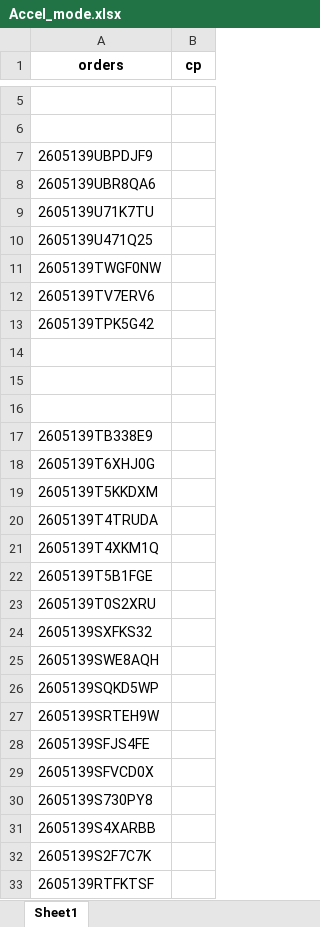
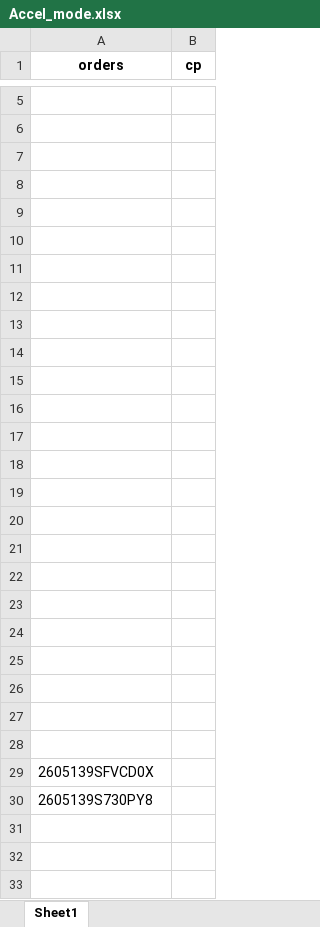
Before and after one commit to iHaveNoKnowledge/Python, an Excel workbook: projects/auto_page/autopageMKII/tables/Accel_mode.xlsx, sheet Sheet1, drawn as a sheet; only a part is shown, gaps mark what is left out; values as stored, in another font and other column widths than the file's, no borders; removed rows and columns are numbered as before the commit, all else as after; the diff covers the shown part only; the diff names each change by its address in the sheet, - before the commit and + after, or states it on an @@ line.

```diff
--- a/projects/auto_page/autopageMKII/tables/Accel_mode.xlsx (sheet Sheet1)
+++ b/projects/auto_page/autopageMKII/tables/Accel_mode.xlsx (sheet Sheet1)
-row 7: 2605139UBPDJF9
-row 8: 2605139UBR8QA6
-row 9: 2605139U71K7TU
-row 10: 2605139U471Q25
-row 11: 2605139TWGF0NW
-row 12: 2605139TV7ERV6
-row 13: 2605139TPK5G42
-A10 (orders): 2605139TB338E9
+A10 (orders): (empty)
-A11 (orders): 2605139T6XHJ0G
+A11 (orders): (empty)
-A12 (orders): 2605139T5KKDXM
+A12 (orders): (empty)
-A13 (orders): 2605139T4TRUDA
+A13 (orders): (empty)
-A14 (orders): 2605139T4XKM1Q
+A14 (orders): (empty)
-A15 (orders): 2605139T5B1FGE
+A15 (orders): (empty)
-A16 (orders): 2605139T0S2XRU
+A16 (orders): (empty)
-A17 (orders): 2605139SXFKS32
+A17 (orders): (empty)
-A18 (orders): 2605139SWE8AQH
+A18 (orders): (empty)
-A19 (orders): 2605139SQKD5WP
+A19 (orders): (empty)
-A20 (orders): 2605139SRTEH9W
+A20 (orders): (empty)
-A21 (orders): 2605139SFJS4FE
+A21 (orders): (empty)
+row 22: (empty)
+row 23: (empty)
+row 24: (empty)
+row 25: (empty)
+row 26: (empty)
+row 27: (empty)
+row 28: (empty)
-A31 (orders): 2605139S4XARBB
+A31 (orders): (empty)
-A32 (orders): 2605139S2F7C7K
+A32 (orders): (empty)
-A33 (orders): 2605139RTFKTSF
+A33 (orders): (empty)
```
Also changed, not shown: 13 edited cells elsewhere in this sheet, 2 other files.
